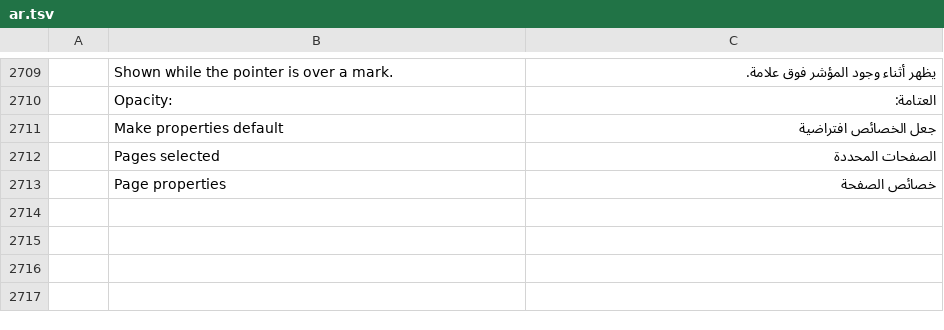
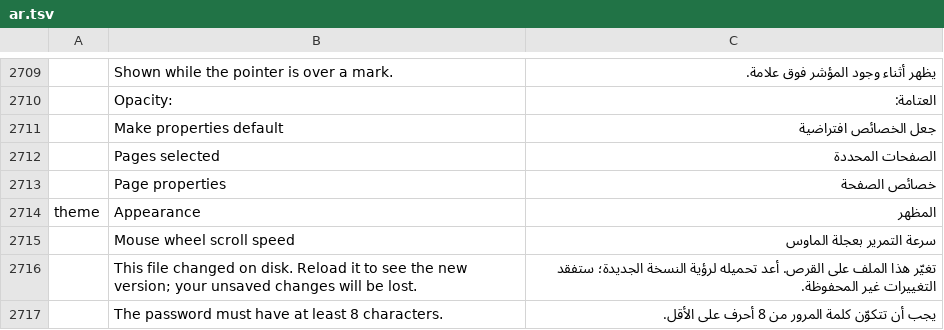
Before and after one commit to 7mz410/CreativeStudio-sf7aat, a TSV file: crates/ui-egui/src/i18n/ar.tsv, drawn as a sheet; only a part is shown, gaps mark what is left out; the diff names each change by its address in the sheet, - before the commit and + after, or states it on an @@ line.

Commit message:
Arabic: four new upstream labels

```diff
--- a/crates/ui-egui/src/i18n/ar.tsv
+++ b/crates/ui-egui/src/i18n/ar.tsv
+row 2714: theme | Appearance | المظهر
+row 2715:  | Mouse wheel scroll speed | سرعة التمرير بعجلة الماوس
+row 2716:  | This file changed on disk. Reload it to see the new version; your unsaved changes will be lost. | تغيّر هذا الملف على القرص. أعد تحميله لرؤية النسخة الجديدة؛ ستفقد التغييرات غير المحفوظة.
+row 2717:  | The password must have at least 8 characters. | يجب أن تتكوّن كلمة المرور من 8 أحرف على الأقل.
```
